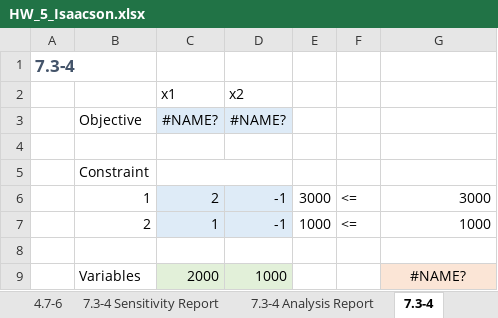
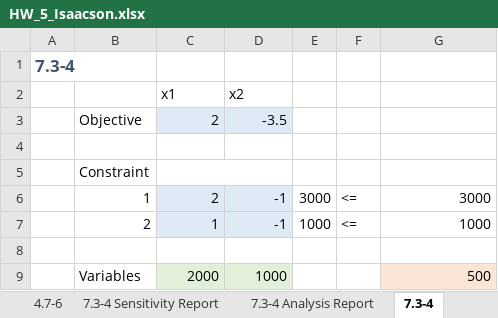
Before and after one commit to isaacspa8180/ds775, an Excel workbook: wk5/HW_5_Isaacson.xlsx, sheet 7.3-4, drawn as a sheet; values as stored, in another font and other column widths than the file's, no borders; removed rows and columns are numbered as before the commit, all else as after; the diff names each change by its address in the sheet, - before the commit and + after, or states it on an @@ line.

```diff
--- a/wk5/HW_5_Isaacson.xlsx (sheet 7.3-4)
+++ b/wk5/HW_5_Isaacson.xlsx (sheet 7.3-4)
-row 3:  | Objective | #NAME? | #NAME?
+row 3:  | Objective | 2 | -3.5
-G9: #NAME?
+G9: 500
-G9 alignment: center
+G9 alignment: right
```
Also changed, not shown: sheet 7.4-4, sheet 7.3-5, other sheet tabs, formulas that keep their value, 1 other file.
